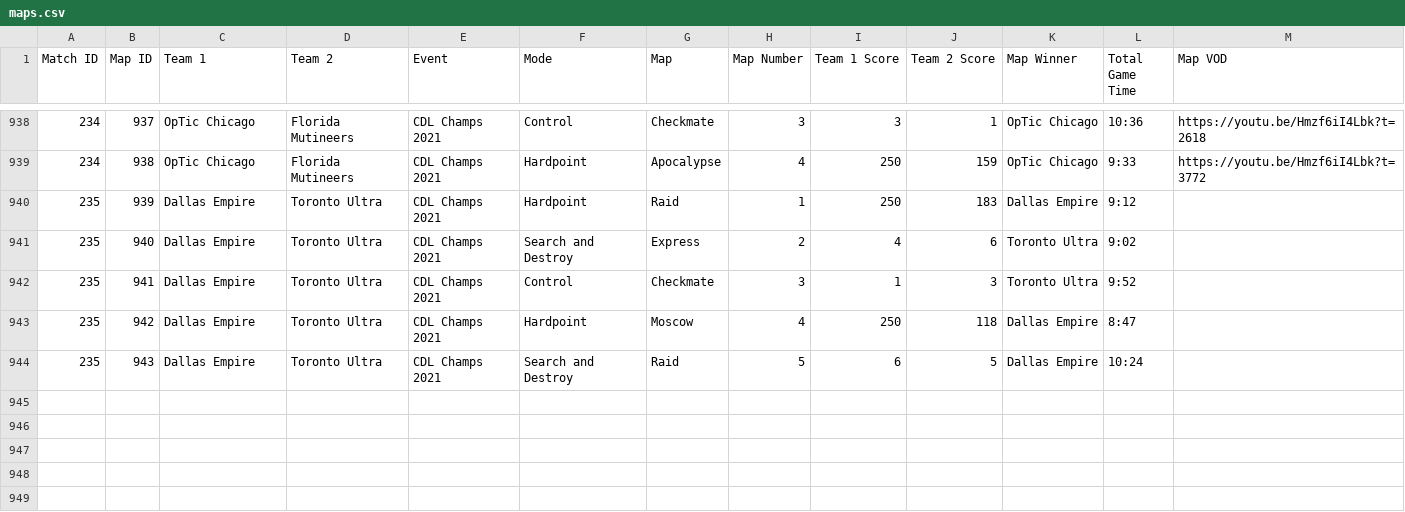
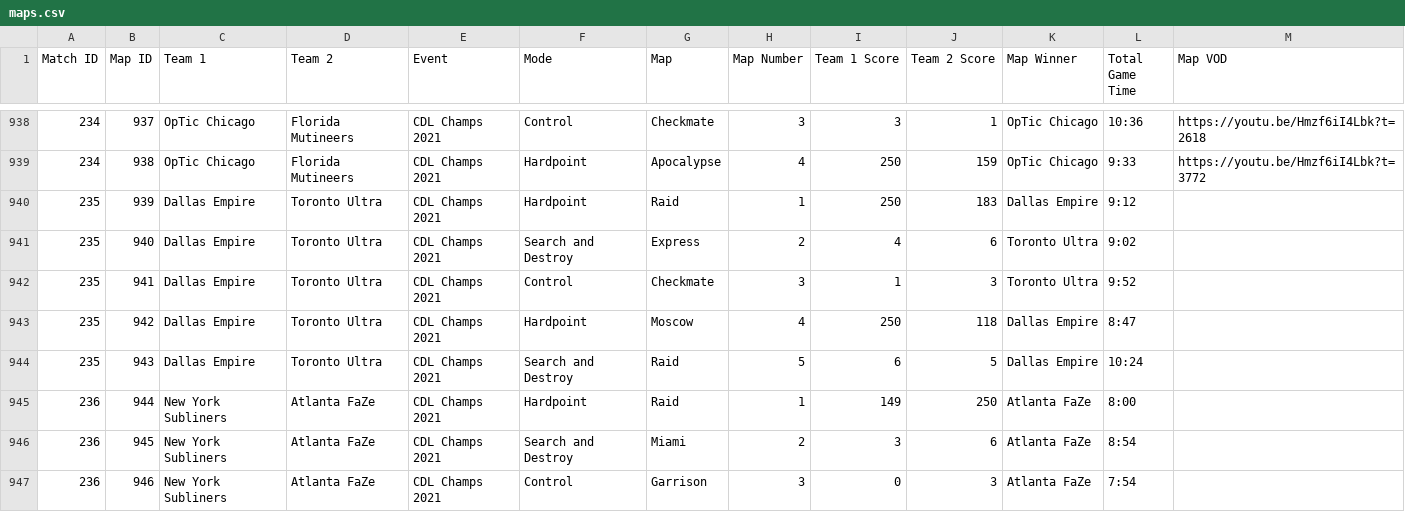
Before and after one commit to cford23/cod-stats-tool, a CSV file: data/maps.csv, drawn as a sheet; only a part is shown, gaps mark what is left out.

Commit message:
CDL Champs 2021 - Atlanta vs New York

```diff
--- a/data/maps.csv
+++ b/data/maps.csv
@@ -944 +944,4 @@ Match ID,Map ID,Team 1,Team 2,Event,Mode,Map,Map Number,Team 1 Score,Team 2 Scor
 235,943,Dallas Empire,Toronto Ultra,CDL Champs 2021,Search and Destroy,Raid,5,6,5,Dallas Empire,10:24
+236,944,New York Subliners,Atlanta FaZe,CDL Champs 2021,Hardpoint,Raid,1,149,250,Atlanta FaZe,8:00
+236,945,New York Subliners,Atlanta FaZe,CDL Champs 2021,Search and Destroy,Miami,2,3,6,Atlanta FaZe,8:54
+236,946,New York Subliners,Atlanta FaZe,CDL Champs 2021,Control,Garrison,3,0,3,Atlanta FaZe,7:54
```
Also changed, not shown: data/matches.csv, 1 other file.
